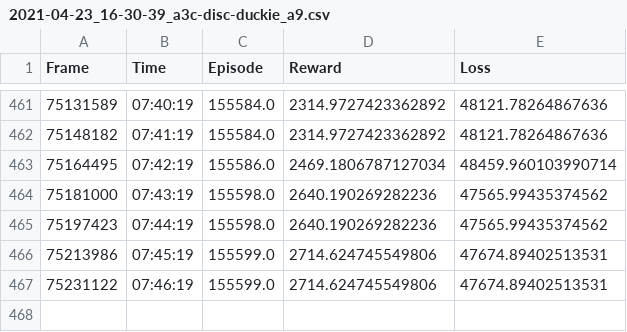
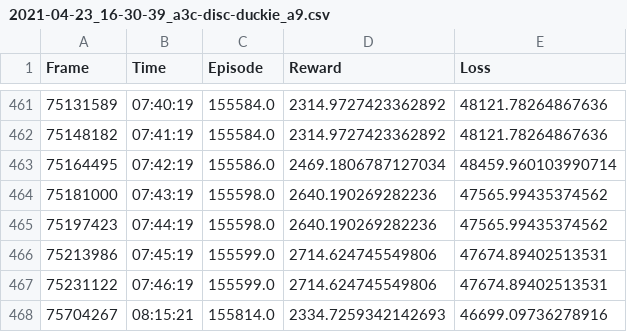
Before and after one commit to gabrielseow/gym-duckietown, a CSV file: models/map5_sharper_turn/2021-04-23_16-30-39_a3c-disc-duckie_a9.csv, drawn as a sheet; only a part is shown, gaps mark what is left out; the diff names each change by its address in the sheet, - before the commit and + after, or states it on an @@ line.

Commit message:
Update 2021-04-23_16-30-39_a3c-disc-duckie_a9.csv

```diff
--- a/models/map5_sharper_turn/2021-04-23_16-30-39_a3c-disc-duckie_a9.csv
+++ b/models/map5_sharper_turn/2021-04-23_16-30-39_a3c-disc-duckie_a9.csv
+row 468: 75704267 | 08:15:21 | 155814.0 | 2334.7259342142693 | 46699.09736278916
```
